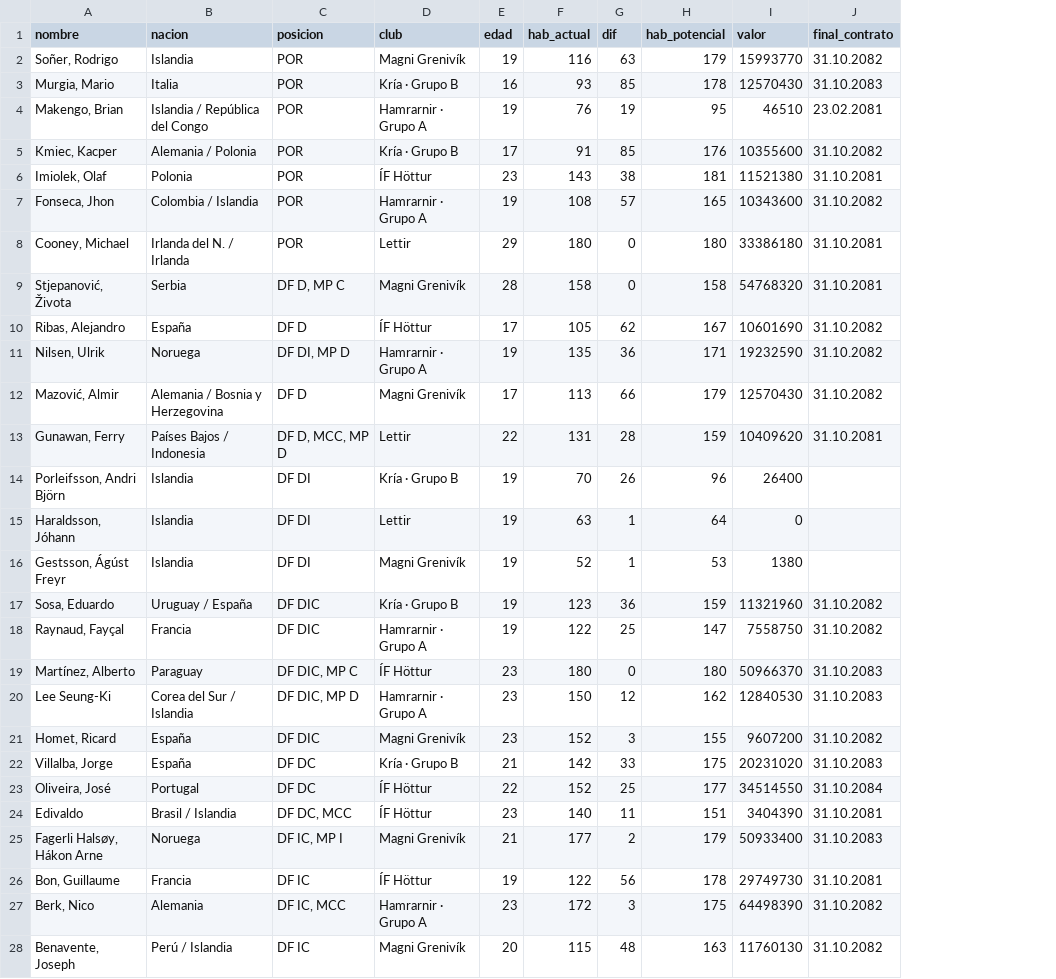
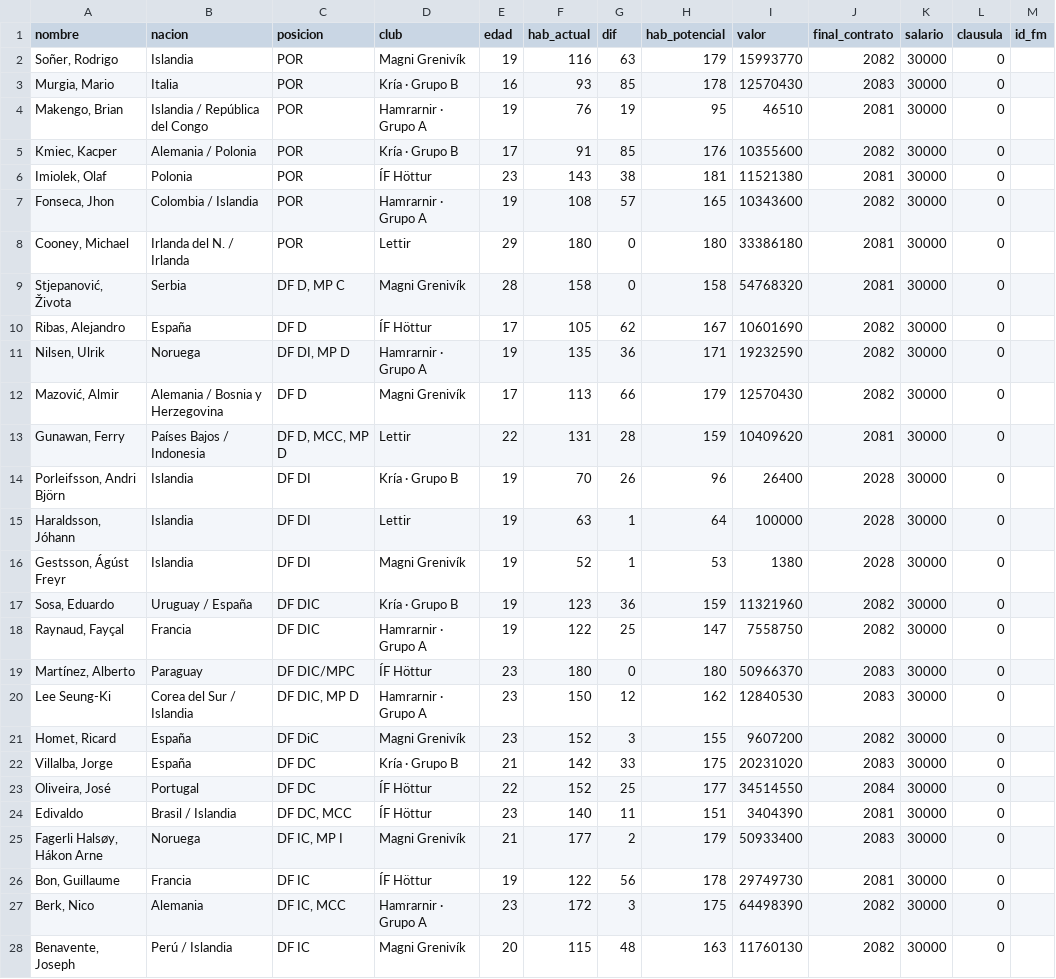
Before and after one commit to judasiii2-lgtm/default-project, a CSV file: plantilla-genius.csv, drawn as a sheet; only a part is shown; the diff covers the shown part only; the diff names each change by its address in the sheet, - before the commit and + after, or states it on an @@ line.

Commit message:
Lettir: piramide por Nivel (lee division de Equipos, se adapta a ascensos) + CSV del Sultan con posiciones corregidas

```diff
--- a/plantilla-genius.csv
+++ b/plantilla-genius.csv
+column K (salario), rows 2-28: all 30000
+column L (clausula), rows 2-28: all 0
+column M (id_fm), empty
-J2 (final_contrato): 31.10.2082
+J2 (final_contrato): 2082
-J3 (final_contrato): 31.10.2083
+J3 (final_contrato): 2083
-J4 (final_contrato): 23.02.2081
+J4 (final_contrato): 2081
-J5 (final_contrato): 31.10.2082
+J5 (final_contrato): 2082
-J6 (final_contrato): 31.10.2081
+J6 (final_contrato): 2081
-J7 (final_contrato): 31.10.2082
+J7 (final_contrato): 2082
-J8:J9 (final_contrato): 31.10.2081
+J8:J9 (final_contrato): 2081
-J10:J12 (final_contrato): 31.10.2082
+J10:J12 (final_contrato): 2082
-J13 (final_contrato): 31.10.2081
+J13 (final_contrato): 2081
-J14:J16 (final_contrato): (empty)
+J14:J16 (final_contrato): 2028
-I15 (valor): 0
+I15 (valor): 100000
-J17:J18 (final_contrato): 31.10.2082
+J17:J18 (final_contrato): 2082
-C19 (posicion): DF DIC, MP C
+C19 (posicion): DF DIC/MPC
-J19:J20 (final_contrato): 31.10.2083
+J19:J20 (final_contrato): 2083
-C21 (posicion): DF DIC
+C21 (posicion): DF DiC
-J21 (final_contrato): 31.10.2082
+J21 (final_contrato): 2082
-J22 (final_contrato): 31.10.2083
+J22 (final_contrato): 2083
-J23 (final_contrato): 31.10.2084
+J23 (final_contrato): 2084
-J24 (final_contrato): 31.10.2081
+J24 (final_contrato): 2081
-J25 (final_contrato): 31.10.2083
+J25 (final_contrato): 2083
-J26 (final_contrato): 31.10.2081
+J26 (final_contrato): 2081
-J27:J28 (final_contrato): 31.10.2082
+J27:J28 (final_contrato): 2082
```
Also changed, not shown: 88 edited cells elsewhere in this file, 2 other files.
